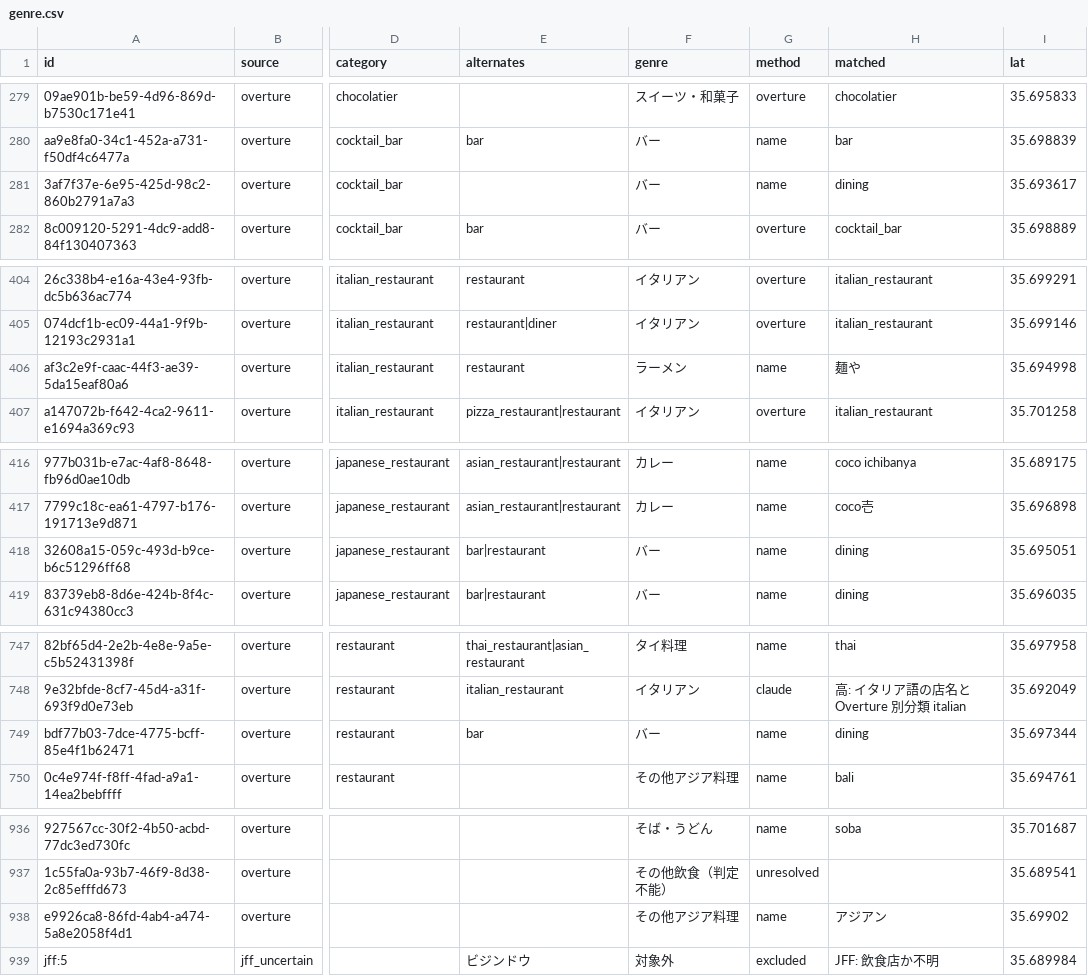
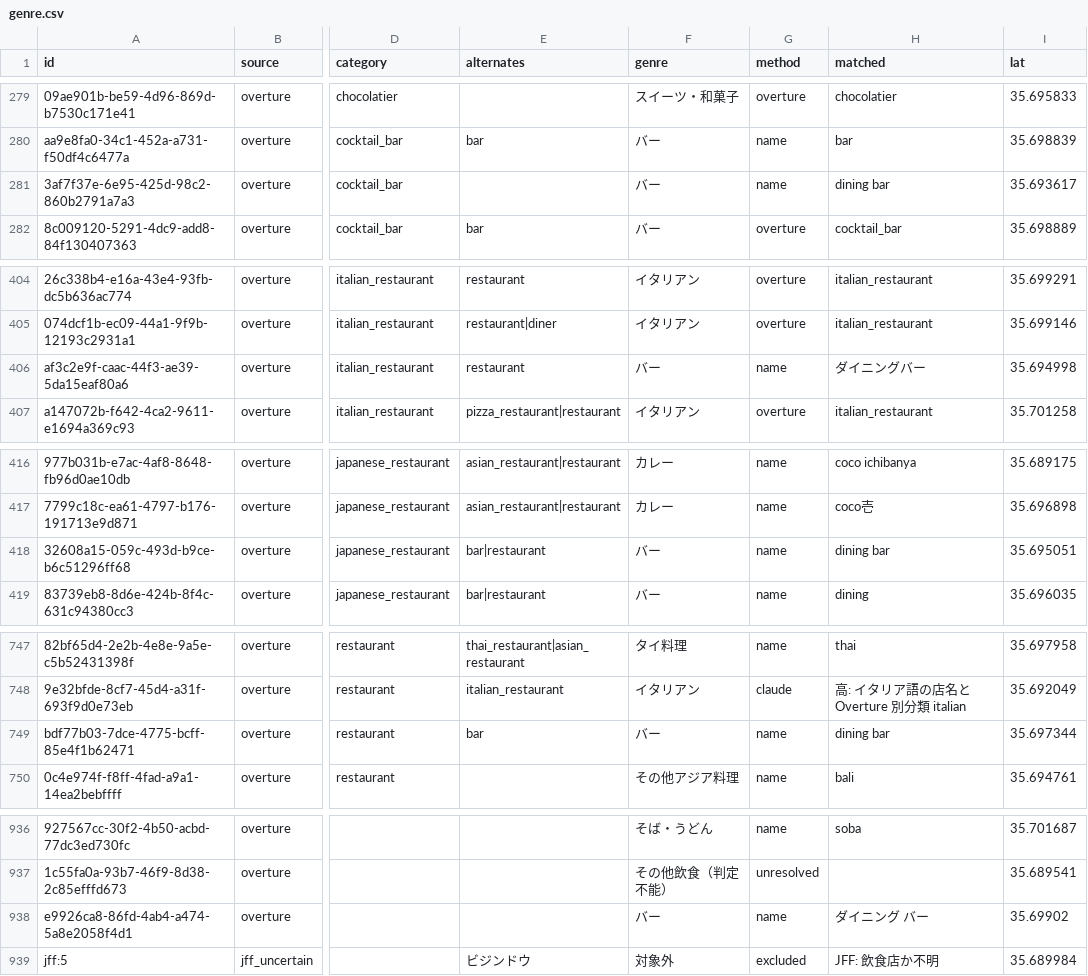
Before and after one commit to kanazawatakashi-lgtm/station-food-genre, a CSV file: data/kameido/genre.csv, drawn as a sheet; only a part is shown, gaps mark what is left out; the diff names each change by its address in the sheet, - before the commit and + after, or states it on an @@ line.

```diff
--- a/data/kameido/genre.csv
+++ b/data/kameido/genre.csv
-H281 (matched): dining
+H281 (matched): dining bar
-F406 (genre): ラーメン
+F406 (genre): バー
-H406 (matched): 麺や
+H406 (matched): ダイニングバー
-H418 (matched): dining
+H418 (matched): dining bar
-H749 (matched): dining
+H749 (matched): dining bar
-F938 (genre): その他アジア料理
+F938 (genre): バー
-H938 (matched): アジアン
+H938 (matched): ダイニング バー
```
Also changed, not shown: 2 other files.
